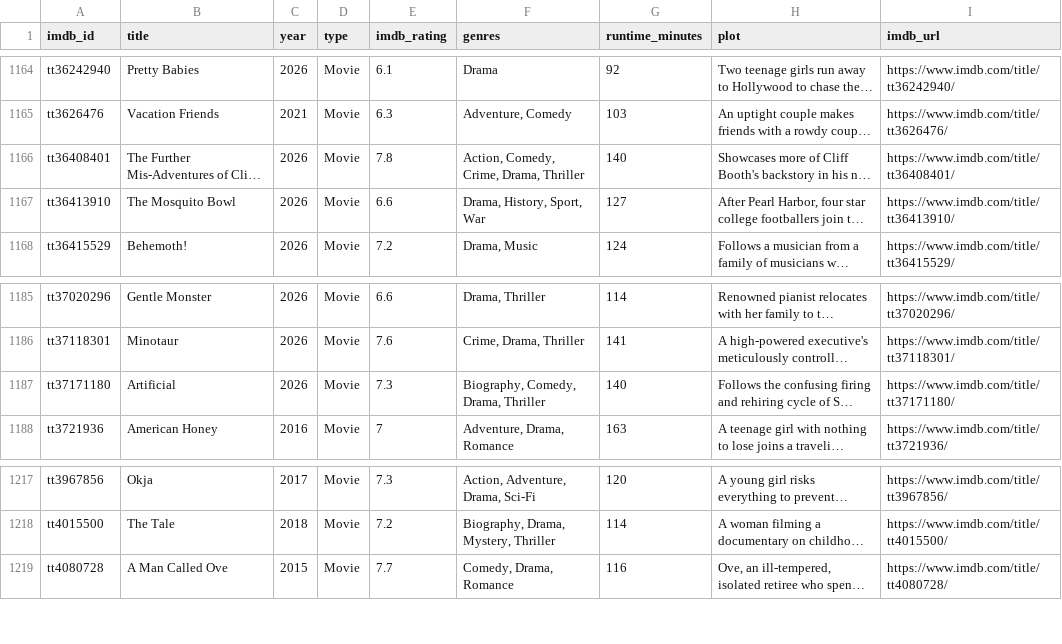
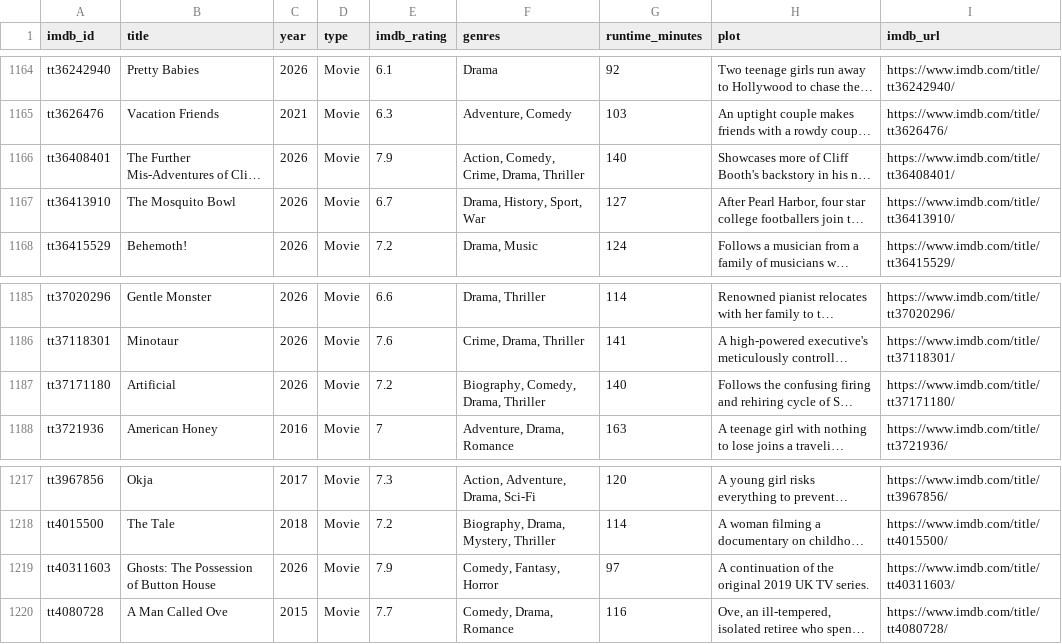
Before and after one commit to scl2020/imdb-watchlist-sync, a CSV file: movies.csv, drawn as a sheet; only a part is shown, gaps mark what is left out; long unchanged cells end in …; the diff names each change by its address in the sheet, - before the commit and + after, or states it on an @@ line.

```diff
--- a/movies.csv
+++ b/movies.csv
-E1166 (imdb_rating): 7.8
+E1166 (imdb_rating): 7.9
-E1167 (imdb_rating): 6.6
+E1167 (imdb_rating): 6.7
-E1187 (imdb_rating): 7.3
+E1187 (imdb_rating): 7.2
+row 1219: tt40311603 | Ghosts: The Possession of Button House | 2026 | Movie | 7.9 | Comedy, Fantasy, Horror | 97 | A continuation of the original 2019 UK TV series. | https://www.imdb.com/title/tt40311603/
```
Also changed, not shown: 1 other file.
